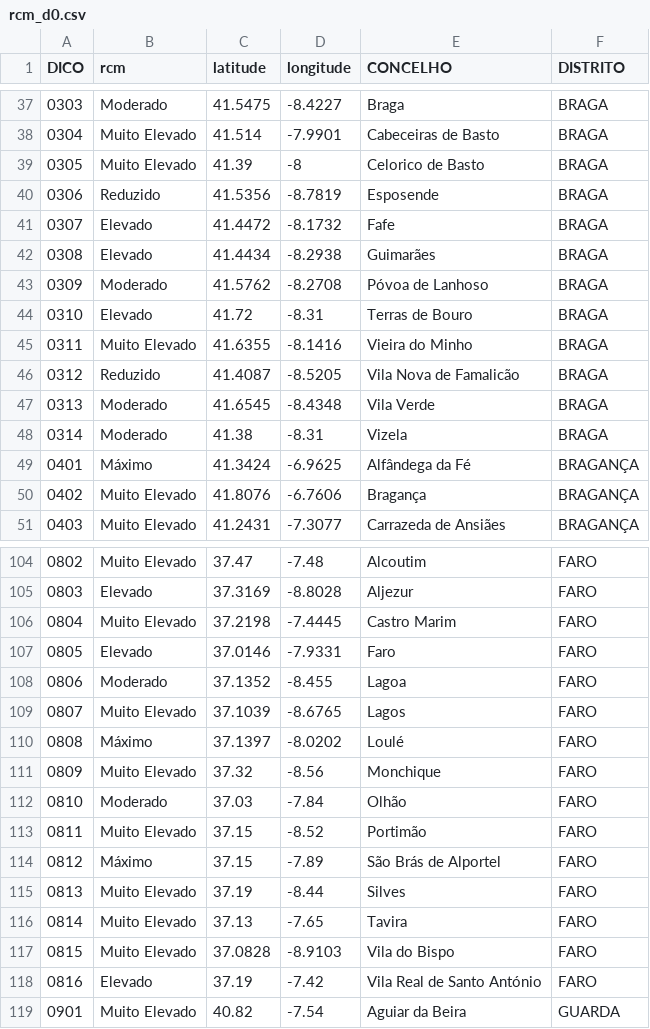
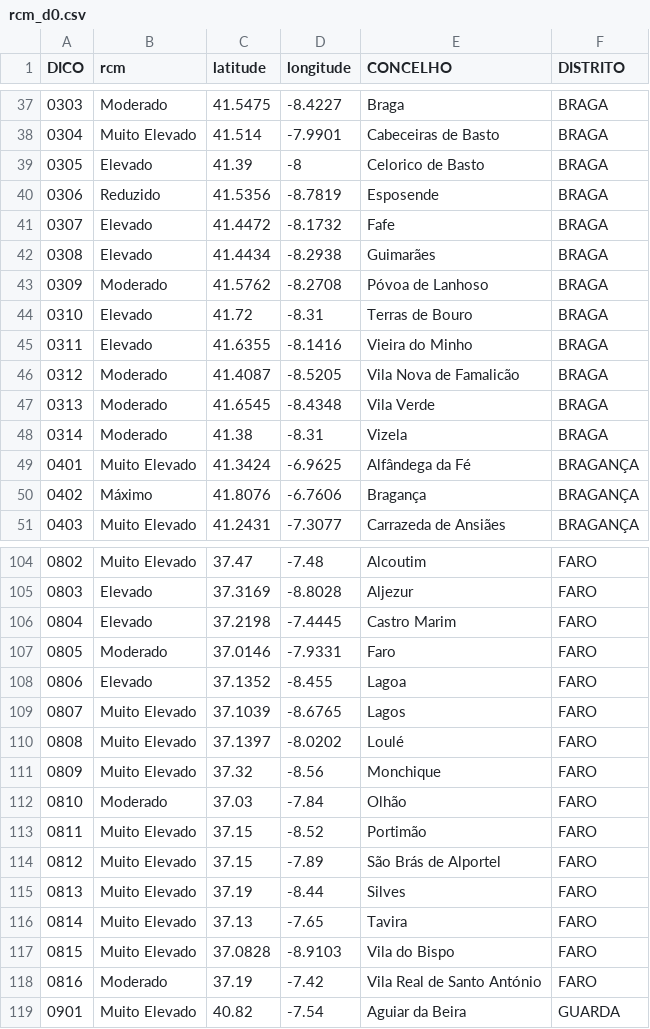
Before and after one commit to CatiaBarros/rcm-scheduler, a CSV file: rcm_d0.csv, drawn as a sheet; only a part is shown, gaps mark what is left out; the diff covers the shown part only.

```diff
--- a/rcm_d0.csv
+++ b/rcm_d0.csv
@@ -38,3 +38,3 @@ DICO,rcm,latitude,longitude,CONCELHO,DISTRITO
 0304,Muito Elevado,41.514,-7.9901,Cabeceiras de Basto,BRAGA
-0305,Muito Elevado,41.39,-8,Celorico de Basto,BRAGA
+0305,Elevado,41.39,-8,Celorico de Basto,BRAGA
 0306,Reduzido,41.5356,-8.7819,Esposende,BRAGA
@@ -44,8 +44,8 @@ DICO,rcm,latitude,longitude,CONCELHO,DISTRITO
 0310,Elevado,41.72,-8.31,Terras de Bouro,BRAGA
-0311,Muito Elevado,41.6355,-8.1416,Vieira do Minho,BRAGA
-0312,Reduzido,41.4087,-8.5205,Vila Nova de Famalicão,BRAGA
+0311,Elevado,41.6355,-8.1416,Vieira do Minho,BRAGA
+0312,Moderado,41.4087,-8.5205,Vila Nova de Famalicão,BRAGA
 0313,Moderado,41.6545,-8.4348,Vila Verde,BRAGA
 0314,Moderado,41.38,-8.31,Vizela,BRAGA
-0401,Máximo,41.3424,-6.9625,Alfândega da Fé,BRAGANÇA
-0402,Muito Elevado,41.8076,-6.7606,Bragança,BRAGANÇA
+0401,Muito Elevado,41.3424,-6.9625,Alfândega da Fé,BRAGANÇA
+0402,Máximo,41.8076,-6.7606,Bragança,BRAGANÇA
 0403,Muito Elevado,41.2431,-7.3077,Carrazeda de Ansiães,BRAGANÇA
@@ -105,7 +105,7 @@ DICO,rcm,latitude,longitude,CONCELHO,DISTRITO
 0803,Elevado,37.3169,-8.8028,Aljezur,FARO
-0804,Muito Elevado,37.2198,-7.4445,Castro Marim,FARO
-0805,Elevado,37.0146,-7.9331,Faro,FARO
-0806,Moderado,37.1352,-8.455,Lagoa,FARO
+0804,Elevado,37.2198,-7.4445,Castro Marim,FARO
+0805,Moderado,37.0146,-7.9331,Faro,FARO
+0806,Elevado,37.1352,-8.455,Lagoa,FARO
 0807,Muito Elevado,37.1039,-8.6765,Lagos,FARO
-0808,Máximo,37.1397,-8.0202,Loulé,FARO
+0808,Muito Elevado,37.1397,-8.0202,Loulé,FARO
 0809,Muito Elevado,37.32,-8.56,Monchique,FARO
@@ -113,3 +113,3 @@ DICO,rcm,latitude,longitude,CONCELHO,DISTRITO
 0811,Muito Elevado,37.15,-8.52,Portimão,FARO
-0812,Máximo,37.15,-7.89,São Brás de Alportel,FARO
+0812,Muito Elevado,37.15,-7.89,São Brás de Alportel,FARO
 0813,Muito Elevado,37.19,-8.44,Silves,FARO
@@ -117,3 +117,3 @@ DICO,rcm,latitude,longitude,CONCELHO,DISTRITO
 0815,Muito Elevado,37.0828,-8.9103,Vila do Bispo,FARO
-0816,Elevado,37.19,-7.42,Vila Real de Santo António,FARO
+0816,Moderado,37.19,-7.42,Vila Real de Santo António,FARO
 0901,Muito Elevado,40.82,-7.54,Aguiar da Beira,GUARDA
```
Also changed, not shown: 40 edited cells elsewhere in this file.
